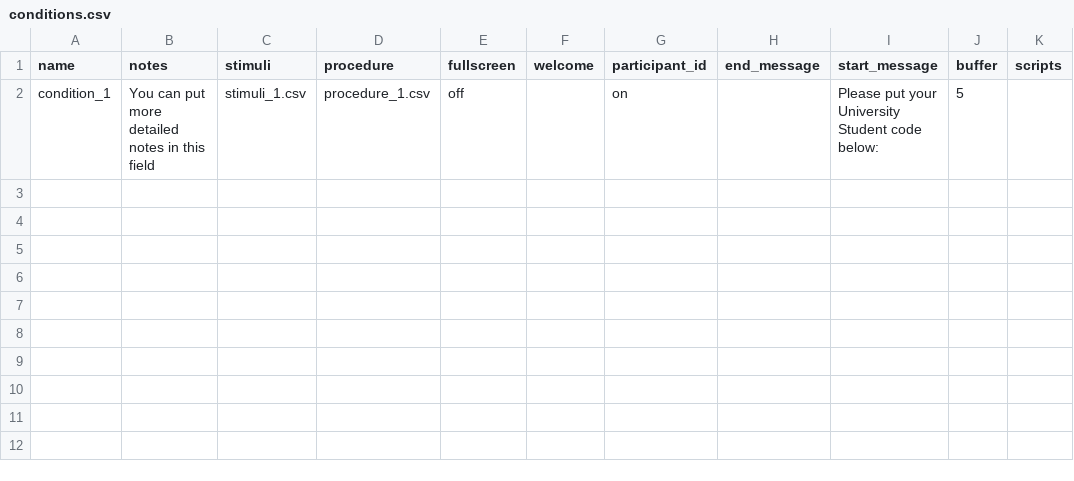
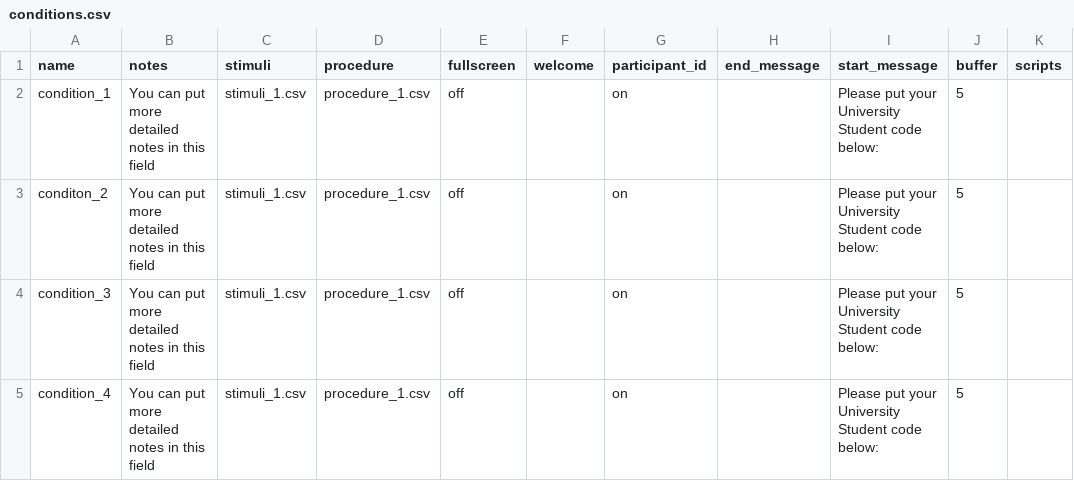
Before and after one commit to biagi-haffey/placement, a CSV file: web/User/Projects/group_b/conditions.csv, drawn as a sheet.

```diff
--- a/web/User/Projects/group_b/conditions.csv
+++ b/web/User/Projects/group_b/conditions.csv
@@ -2 +2,4 @@ name,notes,stimuli,procedure,fullscreen,welcome,participant_id,end_message,start
 condition_1,You can put more detailed notes in this field,stimuli_1.csv,procedure_1.csv,off,,on,,Please put your University Student code below:,5,,
+conditon_2,You can put more detailed notes in this field,stimuli_1.csv,procedure_1.csv,off,,on,,Please put your University Student code below:,5,,
+condition_3,You can put more detailed notes in this field,stimuli_1.csv,procedure_1.csv,off,,on,,Please put your University Student code below:,5,,
+condition_4,You can put more detailed notes in this field,stimuli_1.csv,procedure_1.csv,off,,on,,Please put your University Student code below:,5,,
```
Also changed, not shown: web/User/Projects/group_b/procedure_1.csv, web/User/Surveys/flashcard_test.csv, 7 other files.
